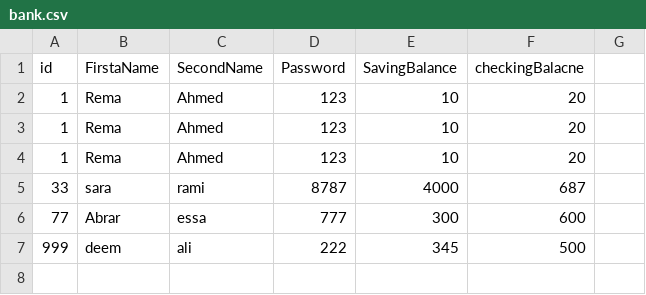
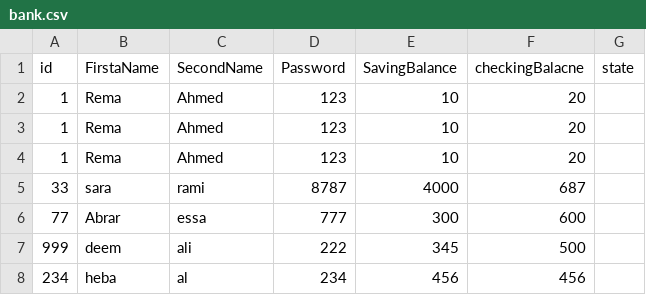
Before and after one commit to AbrarAlabbad77/Bank-Project, a CSV file: bank.csv, drawn as a sheet.

Commit message:
add state to customer

```diff
--- a/bank.csv
+++ b/bank.csv
@@ -1,2 +1,2 @@
-id,FirstaName,SecondName,Password,SavingBalance,checkingBalacne
+id,FirstaName,SecondName,Password,SavingBalance,checkingBalacne,state
   1, Rema      , Ahmed     ,      123,            10,              20
@@ -7 +7,2 @@ id,FirstaName,SecondName,Password,SavingBalance,checkingBalacne
 999, deem      , ali       ,      222,           345,             500
+234,heba,al,234,456,456
```
Also changed, not shown: 4 other files.
